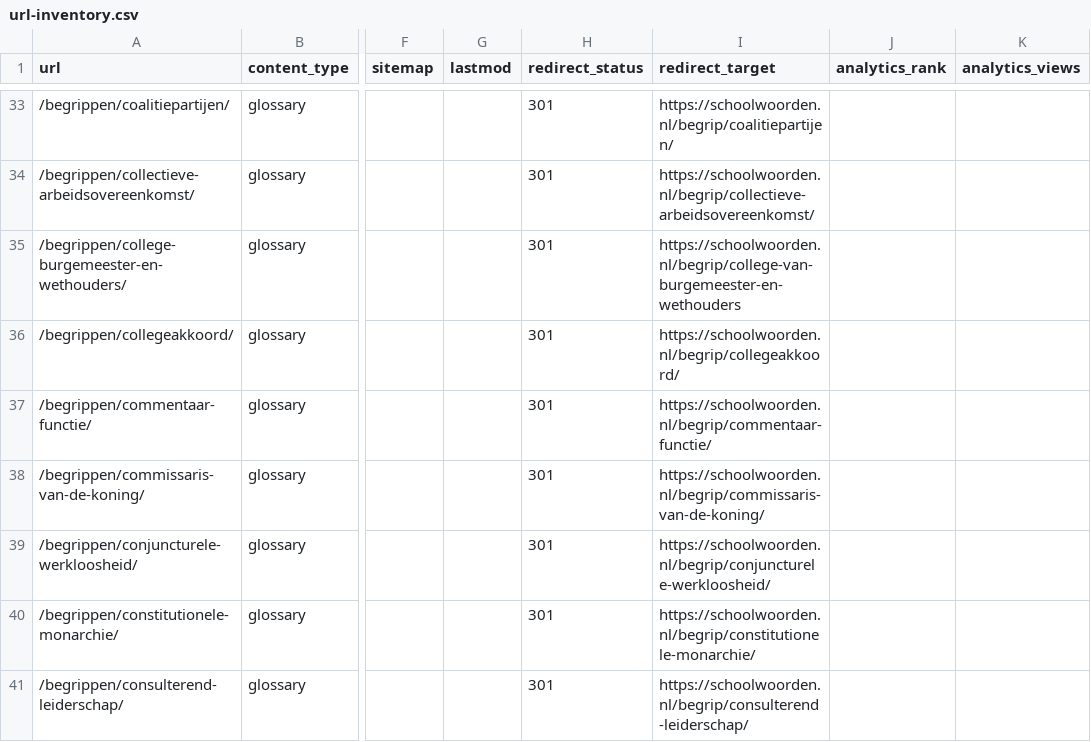
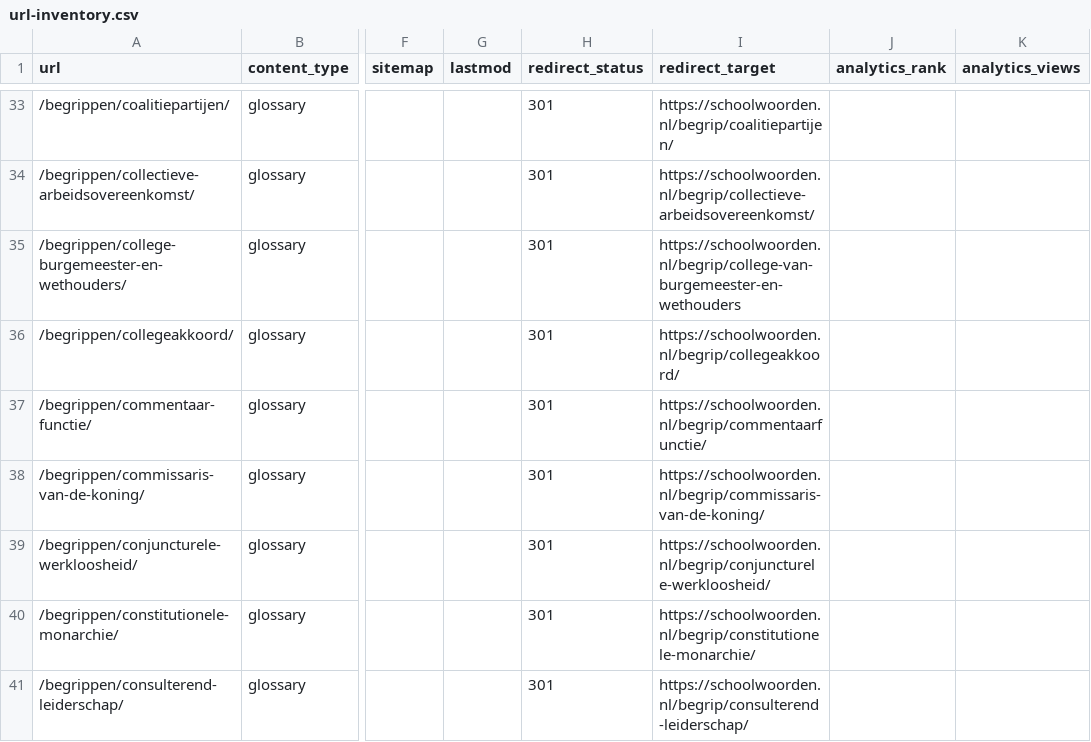
Before and after one commit to stefvdlinden/maatschappijkunde-nl, a CSV file: data/generated/url-inventory.csv, drawn as a sheet; only a part is shown, gaps mark what is left out; the diff covers the shown part only; the diff names each change by its address in the sheet, - before the commit and + after, or states it on an @@ line.

```diff
--- a/data/generated/url-inventory.csv
+++ b/data/generated/url-inventory.csv
-I37 (redirect_target): https://schoolwoorden.nl/begrip/commentaar-functie/
+I37 (redirect_target): https://schoolwoorden.nl/begrip/commentaarfunctie/
```
Also changed, not shown: 14 edited cells elsewhere in this file, data/generated/redirects.csv, data/site/internal-link-audit.csv, 12 other files.
